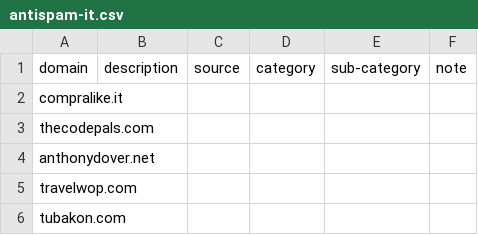
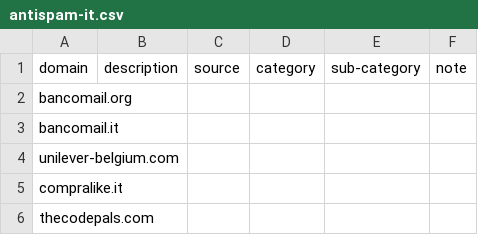
Before and after one commit to marco-acorte/antispam-it, a CSV file: antispam-it.csv, drawn as a sheet; only a part is shown; the shorter side is filled out with more unchanged rows.

```diff
--- a/antispam-it.csv
+++ b/antispam-it.csv
@@ -1,2 +1,5 @@
 domain,description,source,category,sub-category,note
+bancomail.org, , , , ,
+bancomail.it, , , , ,
+unilever-belgium.com, , , , ,
 compralike.it, , , , ,
```
Also changed, not shown: 7 other files.
